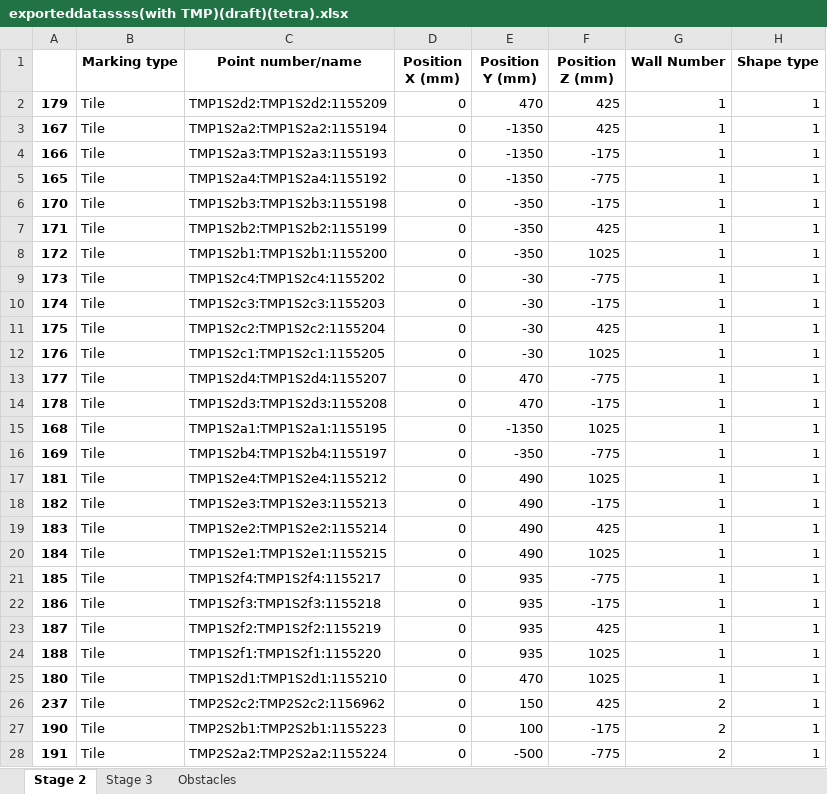
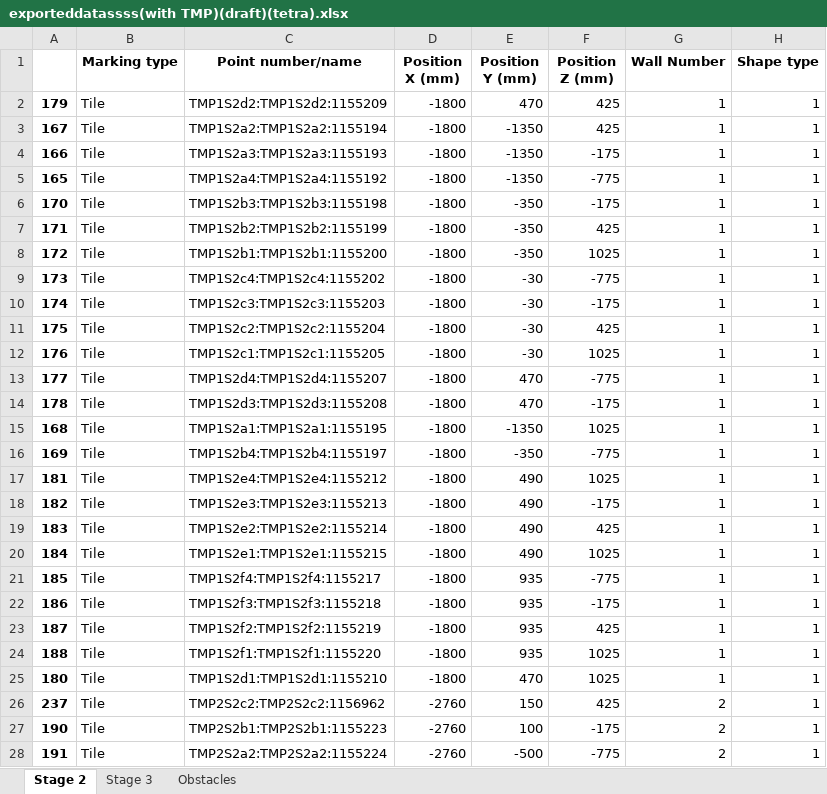
Before and after one commit to mokzhizhuan/GreyForm_UIs, an Excel workbook: Greyform/Python_Application/exporteddatassss(with TMP)(draft)(tetra).xlsx, sheet Stage 2, drawn as a sheet; only a part is shown; values as stored, in another font and other column widths than the file's, no borders; the diff covers the shown part only; the diff names each change by its address in the sheet, - before the commit and + after, or states it on an @@ line.

```diff
--- a/Greyform/Python_Application/exporteddatassss(with TMP)(draft)(tetra).xlsx (sheet Stage 2)
+++ b/Greyform/Python_Application/exporteddatassss(with TMP)(draft)(tetra).xlsx (sheet Stage 2)
-D2:D25 (Position X (mm)): 0
+D2:D25 (Position X (mm)): -1800
-D26:D28 (Position X (mm)): 0
+D26:D28 (Position X (mm)): -2760
```
Also changed, not shown: 35 edited cells elsewhere in this sheet, sheet Stage 3, 4 other files.
